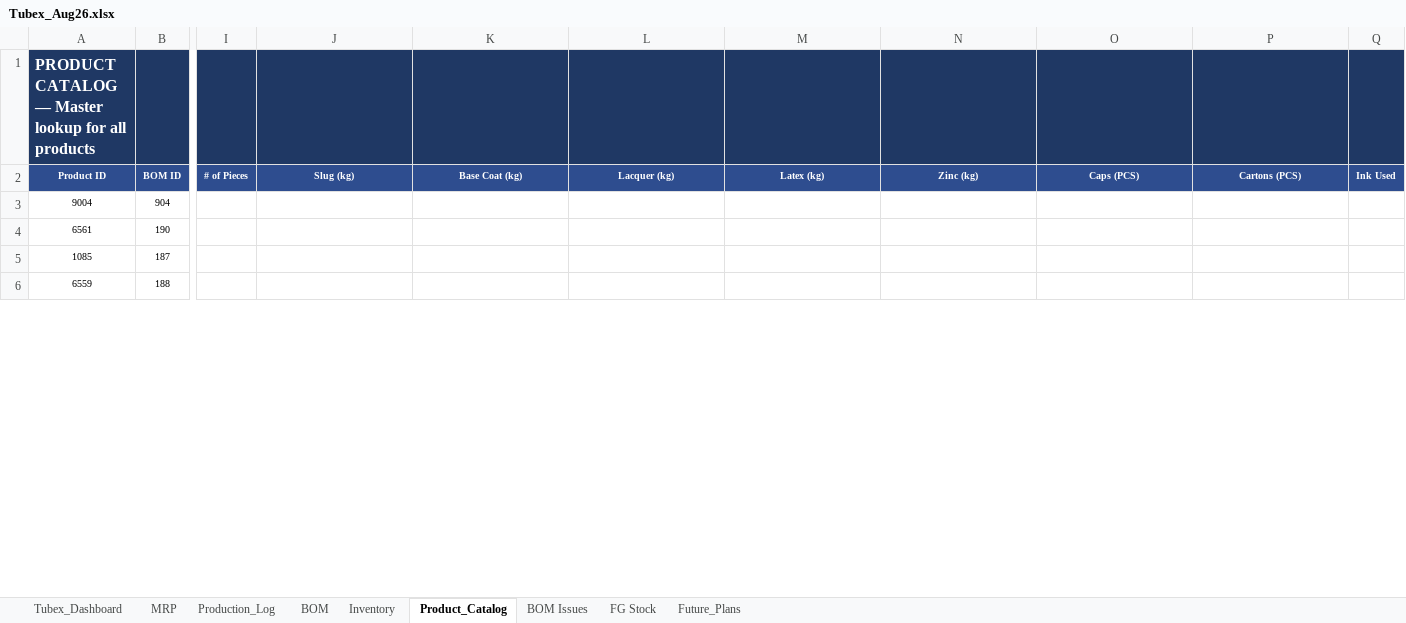
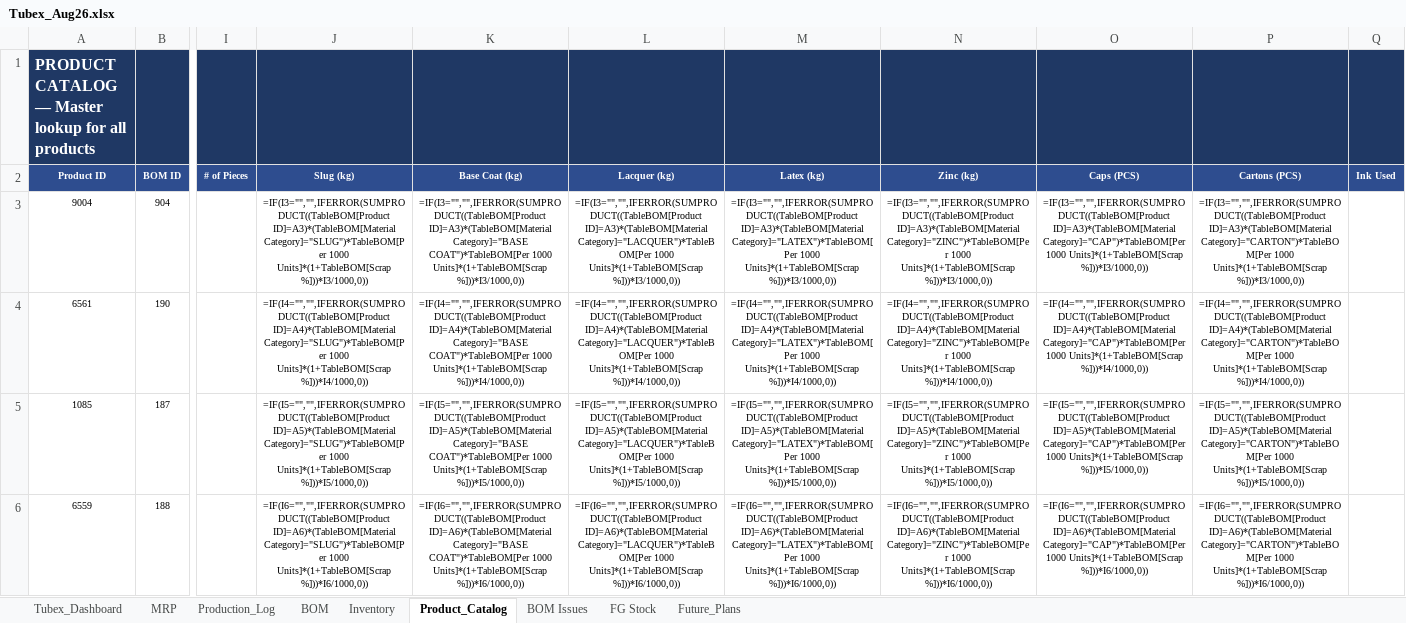
Before and after one commit to ckndr/alpha-containers, an Excel workbook: Tubex_Aug26.xlsx, sheet Product_Catalog, drawn as a sheet; only a part is shown, gaps mark what is left out; values as stored, in another font and other column widths than the file's, no borders; formulas without a stored value are shown as written; the diff covers the shown part only; the diff names each change by its address in the sheet, - before the commit and + after, or states it on an @@ line.

Commit message:
feat: persistent JSON product alias system and production update

```diff
--- a/Tubex_Aug26.xlsx (sheet Product_Catalog)
+++ b/Tubex_Aug26.xlsx (sheet Product_Catalog)
-J3 (Slug (kg)): (empty)
+J3 (Slug (kg)): =IF(I3="","",IFERROR(SUMPRODUCT((TableBOM[Product ID]=A3)*(TableBOM[Material Category]="SLUG")*TableBOM[Per 1000 Units]*(1+TableBOM[Scrap %]))*I3/1000,0))
-K3 (Base Coat (kg)): (empty)
+K3 (Base Coat (kg)): =IF(I3="","",IFERROR(SUMPRODUCT((TableBOM[Product ID]=A3)*(TableBOM[Material Category]="BASE COAT")*TableBOM[Per 1000 Units]*(1+TableBOM[Scrap %]))*I3/1000,0))
-L3 (Lacquer (kg)): (empty)
+L3 (Lacquer (kg)): =IF(I3="","",IFERROR(SUMPRODUCT((TableBOM[Product ID]=A3)*(TableBOM[Material Category]="LACQUER")*TableBOM[Per 1000 Units]*(1+TableBOM[Scrap %]))*I3/1000,0))
-M3 (Latex (kg)): (empty)
+M3 (Latex (kg)): =IF(I3="","",IFERROR(SUMPRODUCT((TableBOM[Product ID]=A3)*(TableBOM[Material Category]="LATEX")*TableBOM[Per 1000 Units]*(1+TableBOM[Scrap %]))*I3/1000,0))
-N3 (Zinc (kg)): (empty)
+N3 (Zinc (kg)): =IF(I3="","",IFERROR(SUMPRODUCT((TableBOM[Product ID]=A3)*(TableBOM[Material Category]="ZINC")*TableBOM[Per 1000 Units]*(1+TableBOM[Scrap %]))*I3/1000,0))
-O3 (Caps (PCS)): (empty)
+O3 (Caps (PCS)): =IF(I3="","",IFERROR(SUMPRODUCT((TableBOM[Product ID]=A3)*(TableBOM[Material Category]="CAP")*TableBOM[Per 1000 Units]*(1+TableBOM[Scrap %]))*I3/1000,0))
-P3 (Cartons (PCS)): (empty)
+P3 (Cartons (PCS)): =IF(I3="","",IFERROR(SUMPRODUCT((TableBOM[Product ID]=A3)*(TableBOM[Material Category]="CARTON")*TableBOM[Per 1000 Units]*(1+TableBOM[Scrap %]))*I3/1000,0))
-J4 (Slug (kg)): (empty)
+J4 (Slug (kg)): =IF(I4="","",IFERROR(SUMPRODUCT((TableBOM[Product ID]=A4)*(TableBOM[Material Category]="SLUG")*TableBOM[Per 1000 Units]*(1+TableBOM[Scrap %]))*I4/1000,0))
-K4 (Base Coat (kg)): (empty)
+K4 (Base Coat (kg)): =IF(I4="","",IFERROR(SUMPRODUCT((TableBOM[Product ID]=A4)*(TableBOM[Material Category]="BASE COAT")*TableBOM[Per 1000 Units]*(1+TableBOM[Scrap %]))*I4/1000,0))
-L4 (Lacquer (kg)): (empty)
+L4 (Lacquer (kg)): =IF(I4="","",IFERROR(SUMPRODUCT((TableBOM[Product ID]=A4)*(TableBOM[Material Category]="LACQUER")*TableBOM[Per 1000 Units]*(1+TableBOM[Scrap %]))*I4/1000,0))
-M4 (Latex (kg)): (empty)
+M4 (Latex (kg)): =IF(I4="","",IFERROR(SUMPRODUCT((TableBOM[Product ID]=A4)*(TableBOM[Material Category]="LATEX")*TableBOM[Per 1000 Units]*(1+TableBOM[Scrap %]))*I4/1000,0))
-N4 (Zinc (kg)): (empty)
+N4 (Zinc (kg)): =IF(I4="","",IFERROR(SUMPRODUCT((TableBOM[Product ID]=A4)*(TableBOM[Material Category]="ZINC")*TableBOM[Per 1000 Units]*(1+TableBOM[Scrap %]))*I4/1000,0))
-O4 (Caps (PCS)): (empty)
+O4 (Caps (PCS)): =IF(I4="","",IFERROR(SUMPRODUCT((TableBOM[Product ID]=A4)*(TableBOM[Material Category]="CAP")*TableBOM[Per 1000 Units]*(1+TableBOM[Scrap %]))*I4/1000,0))
-P4 (Cartons (PCS)): (empty)
+P4 (Cartons (PCS)): =IF(I4="","",IFERROR(SUMPRODUCT((TableBOM[Product ID]=A4)*(TableBOM[Material Category]="CARTON")*TableBOM[Per 1000 Units]*(1+TableBOM[Scrap %]))*I4/1000,0))
-J5 (Slug (kg)): (empty)
+J5 (Slug (kg)): =IF(I5="","",IFERROR(SUMPRODUCT((TableBOM[Product ID]=A5)*(TableBOM[Material Category]="SLUG")*TableBOM[Per 1000 Units]*(1+TableBOM[Scrap %]))*I5/1000,0))
-K5 (Base Coat (kg)): (empty)
+K5 (Base Coat (kg)): =IF(I5="","",IFERROR(SUMPRODUCT((TableBOM[Product ID]=A5)*(TableBOM[Material Category]="BASE COAT")*TableBOM[Per 1000 Units]*(1+TableBOM[Scrap %]))*I5/1000,0))
-L5 (Lacquer (kg)): (empty)
+L5 (Lacquer (kg)): =IF(I5="","",IFERROR(SUMPRODUCT((TableBOM[Product ID]=A5)*(TableBOM[Material Category]="LACQUER")*TableBOM[Per 1000 Units]*(1+TableBOM[Scrap %]))*I5/1000,0))
-M5 (Latex (kg)): (empty)
+M5 (Latex (kg)): =IF(I5="","",IFERROR(SUMPRODUCT((TableBOM[Product ID]=A5)*(TableBOM[Material Category]="LATEX")*TableBOM[Per 1000 Units]*(1+TableBOM[Scrap %]))*I5/1000,0))
-N5 (Zinc (kg)): (empty)
+N5 (Zinc (kg)): =IF(I5="","",IFERROR(SUMPRODUCT((TableBOM[Product ID]=A5)*(TableBOM[Material Category]="ZINC")*TableBOM[Per 1000 Units]*(1+TableBOM[Scrap %]))*I5/1000,0))
-O5 (Caps (PCS)): (empty)
+O5 (Caps (PCS)): =IF(I5="","",IFERROR(SUMPRODUCT((TableBOM[Product ID]=A5)*(TableBOM[Material Category]="CAP")*TableBOM[Per 1000 Units]*(1+TableBOM[Scrap %]))*I5/1000,0))
-P5 (Cartons (PCS)): (empty)
+P5 (Cartons (PCS)): =IF(I5="","",IFERROR(SUMPRODUCT((TableBOM[Product ID]=A5)*(TableBOM[Material Category]="CARTON")*TableBOM[Per 1000 Units]*(1+TableBOM[Scrap %]))*I5/1000,0))
-J6 (Slug (kg)): (empty)
+J6 (Slug (kg)): =IF(I6="","",IFERROR(SUMPRODUCT((TableBOM[Product ID]=A6)*(TableBOM[Material Category]="SLUG")*TableBOM[Per 1000 Units]*(1+TableBOM[Scrap %]))*I6/1000,0))
-K6 (Base Coat (kg)): (empty)
+K6 (Base Coat (kg)): =IF(I6="","",IFERROR(SUMPRODUCT((TableBOM[Product ID]=A6)*(TableBOM[Material Category]="BASE COAT")*TableBOM[Per 1000 Units]*(1+TableBOM[Scrap %]))*I6/1000,0))
-L6 (Lacquer (kg)): (empty)
+L6 (Lacquer (kg)): =IF(I6="","",IFERROR(SUMPRODUCT((TableBOM[Product ID]=A6)*(TableBOM[Material Category]="LACQUER")*TableBOM[Per 1000 Units]*(1+TableBOM[Scrap %]))*I6/1000,0))
-M6 (Latex (kg)): (empty)
+M6 (Latex (kg)): =IF(I6="","",IFERROR(SUMPRODUCT((TableBOM[Product ID]=A6)*(TableBOM[Material Category]="LATEX")*TableBOM[Per 1000 Units]*(1+TableBOM[Scrap %]))*I6/1000,0))
-N6 (Zinc (kg)): (empty)
+N6 (Zinc (kg)): =IF(I6="","",IFERROR(SUMPRODUCT((TableBOM[Product ID]=A6)*(TableBOM[Material Category]="ZINC")*TableBOM[Per 1000 Units]*(1+TableBOM[Scrap %]))*I6/1000,0))
-O6 (Caps (PCS)): (empty)
+O6 (Caps (PCS)): =IF(I6="","",IFERROR(SUMPRODUCT((TableBOM[Product ID]=A6)*(TableBOM[Material Category]="CAP")*TableBOM[Per 1000 Units]*(1+TableBOM[Scrap %]))*I6/1000,0))
-P6 (Cartons (PCS)): (empty)
+P6 (Cartons (PCS)): =IF(I6="","",IFERROR(SUMPRODUCT((TableBOM[Product ID]=A6)*(TableBOM[Material Category]="CARTON")*TableBOM[Per 1000 Units]*(1+TableBOM[Scrap %]))*I6/1000,0))
```
Also changed, not shown: 350 edited cells elsewhere in this sheet, sheet Tubex_Dashboard, sheet Inventory, sheet MRP, sheet Production_Log, sheet FG Stock, hidden cells, 3 other files.
